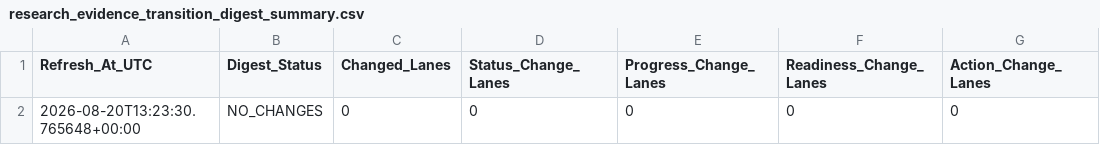
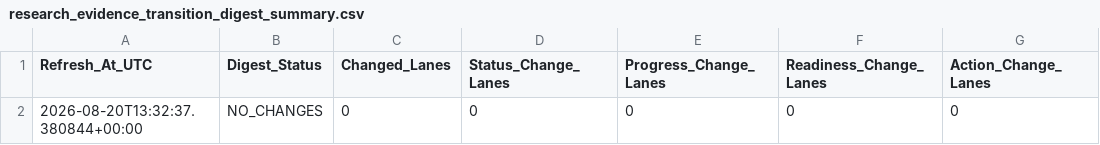
Before and after one commit to KingTud88/MLB-Prop-App, a CSV file: data/research_evidence_transition_digest_summary.csv, drawn as a sheet; only a part is shown; the diff names each change by its address in the sheet, - before the commit and + after, or states it on an @@ line.

```diff
--- a/data/research_evidence_transition_digest_summary.csv
+++ b/data/research_evidence_transition_digest_summary.csv
-A2 (Refresh_At_UTC): 2026-08-20T13:23:30.765648+00:00
+A2 (Refresh_At_UTC): 2026-08-20T13:32:37.380844+00:00
```
Also changed, not shown: data/research_manual_review_packet_summary.csv, data/research_manual_review_queue_summary.csv, 1 other file.
